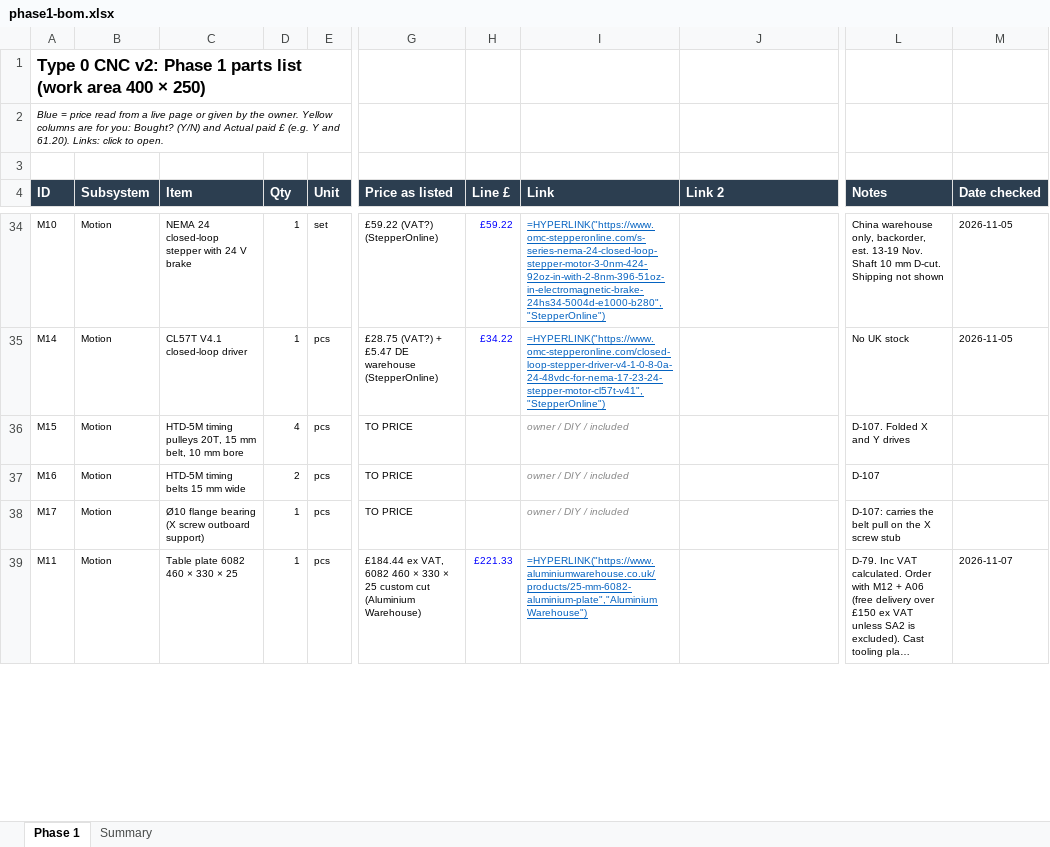
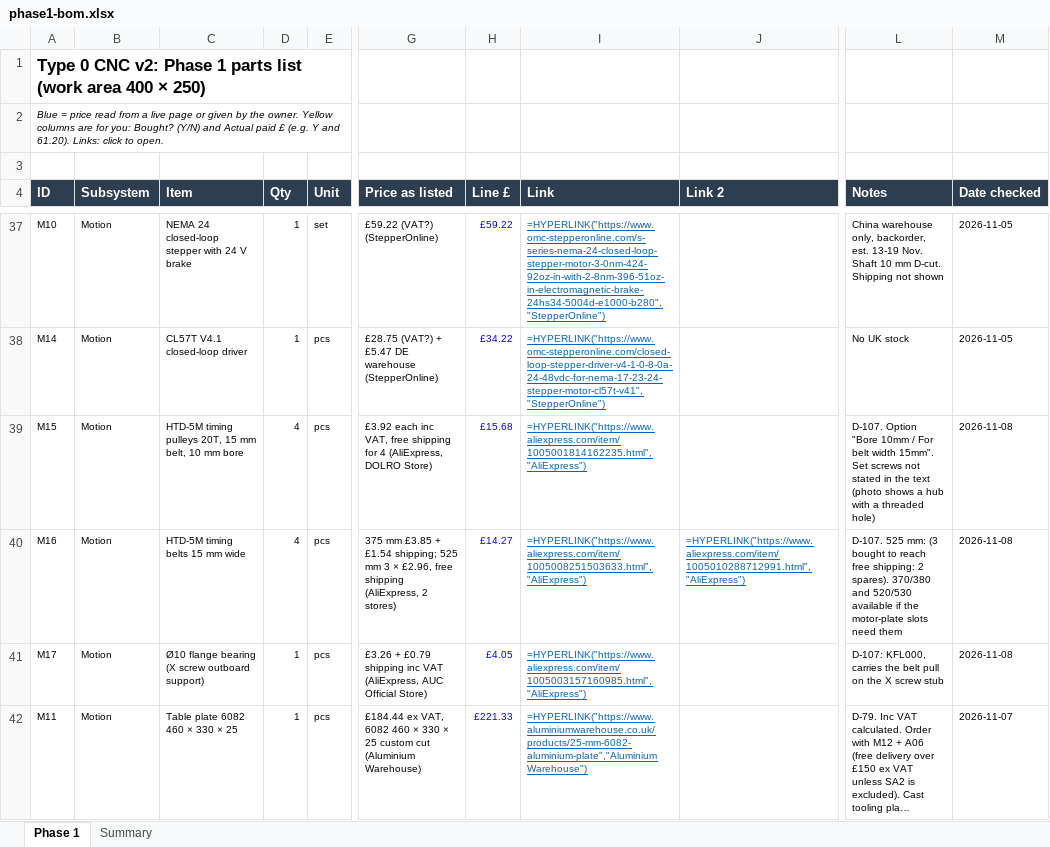
Before and after one commit to yousef-chitani/Type_0_CNC, an Excel workbook: docs/phase1-bom.xlsx, sheet Phase 1, drawn as a sheet; only a part is shown, gaps mark what is left out; long unchanged cells end in …; values as stored, in another font and other column widths than the file's, no borders; formulas without a stored value are shown as written; addresses are those after the commit; the diff covers the shown part only; the diff names each change by its address in the sheet, - before the commit and + after, or states it on an @@ line.

```diff
--- a/docs/phase1-bom.xlsx (sheet Phase 1)
+++ b/docs/phase1-bom.xlsx (sheet Phase 1)
-G39 (Price as listed): TO PRICE
+G39 (Price as listed): £3.92 each inc VAT, free shipping for 4 (AliExpress, DOLRO Store)
-H39 (Line £): (empty)
+H39 (Line £): £15.68
-I39 (Link): owner / DIY / included
+I39 (Link): =HYPERLINK("https://www.aliexpress.com/item/1005001814162235.html","AliExpress")
@@ I39:I41 italic: on → off, underline: off → on, text colour: #888888 → #0563C1 @@
-L39 (Notes): D-107. Folded X and Y drives
+L39 (Notes): D-107. Option "Bore 10mm / For belt width 15mm". Set screws not stated in the text (photo shows a hub with a threaded hole)
-M39:M41 (Date checked): (empty)
+M39:M41 (Date checked): 2026-11-08
-D40 (Qty): 2
+D40 (Qty): 4
-G40 (Price as listed): TO PRICE
+G40 (Price as listed): 375 mm £3.85 + £1.54 shipping; 525 mm 3 × £2.96, free shipping (AliExpress, 2 stores)
-H40 (Line £): (empty)
+H40 (Line £): £14.27
-I40 (Link): owner / DIY / included
+I40 (Link): =HYPERLINK("https://www.aliexpress.com/item/1005008251503633.html","AliExpress")
-J40 (Link 2): (empty)
+J40 (Link 2): =HYPERLINK("https://www.aliexpress.com/item/1005010288712991.html","AliExpress")
-L40 (Notes): D-107
+L40 (Notes): D-107. 525 mm: (3 bought to reach free shipping: 2 spares). 370/380 and 520/530 available if the motor-plate slots need them
-G41 (Price as listed): TO PRICE
+G41 (Price as listed): £3.26 + £0.79 shipping inc VAT (AliExpress, AUC Official Store)
-H41 (Line £): (empty)
+H41 (Line £): £4.05
-I41 (Link): owner / DIY / included
+I41 (Link): =HYPERLINK("https://www.aliexpress.com/item/1005003157160985.html","AliExpress")
-L41 (Notes): D-107: carries the…
+L41 (Notes): D-107: KFL000, carries the…
```
Also changed, not shown: 8 added rows and 22 edited cells elsewhere in this sheet, sheet Summary, 14 other files.
